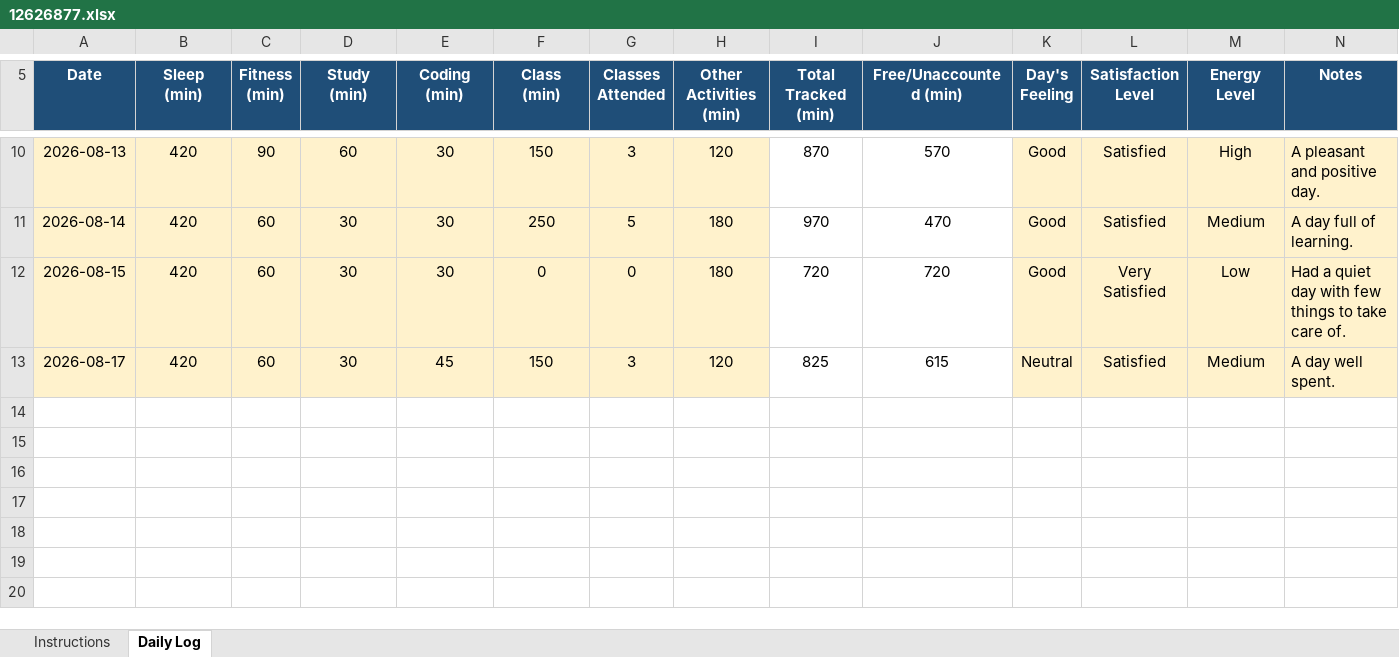
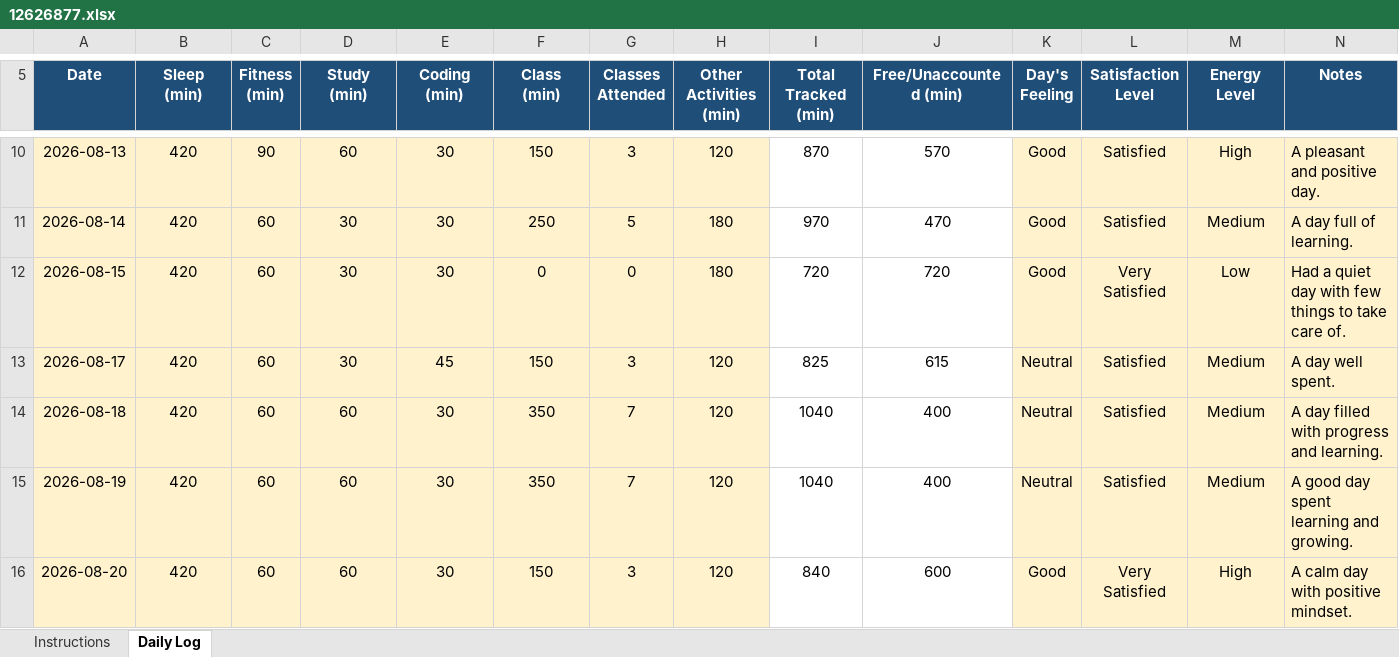
Before and after one commit to kaurdil011-dev/Python, an Excel workbook: 12626877.xlsx, sheet Daily Log, drawn as a sheet; only a part is shown, gaps mark what is left out; values as stored, in another font and other column widths than the file's, no borders; conditional formats not drawn; the diff names each change by its address in the sheet, - before the commit and + after, or states it on an @@ line.

Commit message:
Add files via upload

```diff
--- a/12626877.xlsx (sheet Daily Log)
+++ b/12626877.xlsx (sheet Daily Log)
+row 14: 2026-08-18 | 420 | 60 | 60 | 30 | 350 | 7 | 120 | 1040 | 400 | Neutral | Satisfied | Medium | A day filled with progress and learning.
+row 15: 2026-08-19 | 420 | 60 | 60 | 30 | 350 | 7 | 120 | 1040 | 400 | Neutral | Satisfied | Medium | A good day spent learning and growing.
+row 16: 2026-08-20 | 420 | 60 | 60 | 30 | 150 | 3 | 120 | 840 | 600 | Good | Very Satisfied | High | A calm day with positive mindset.
```
